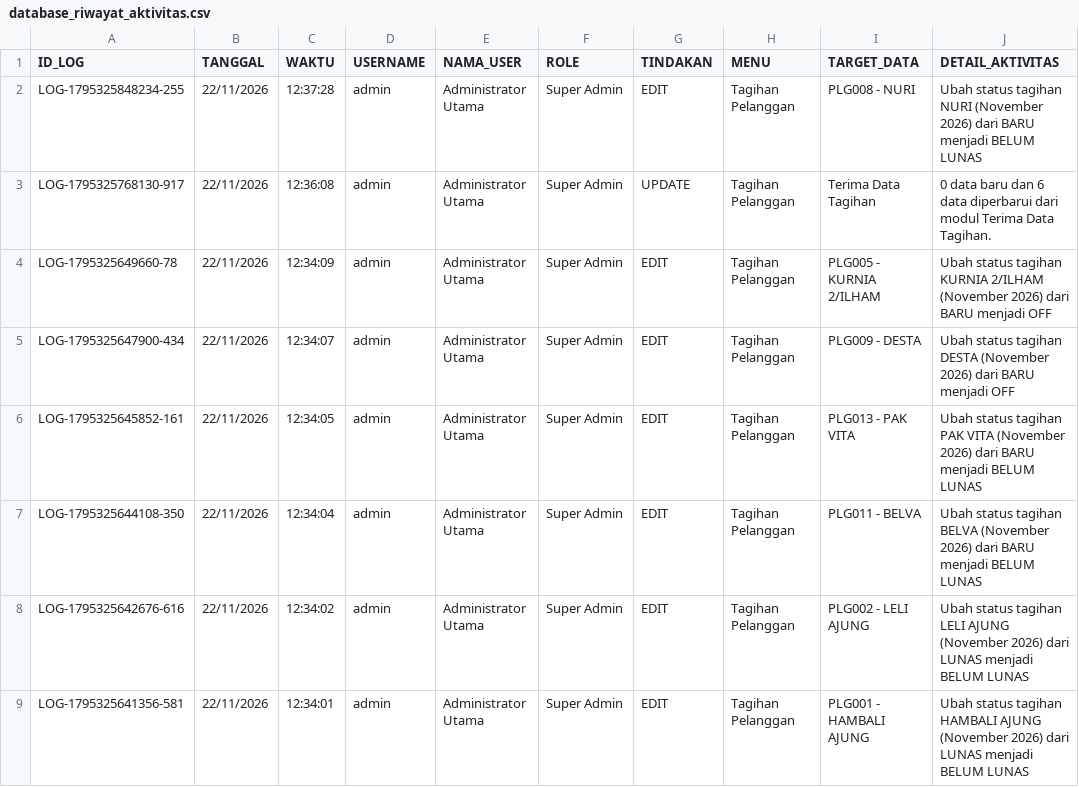
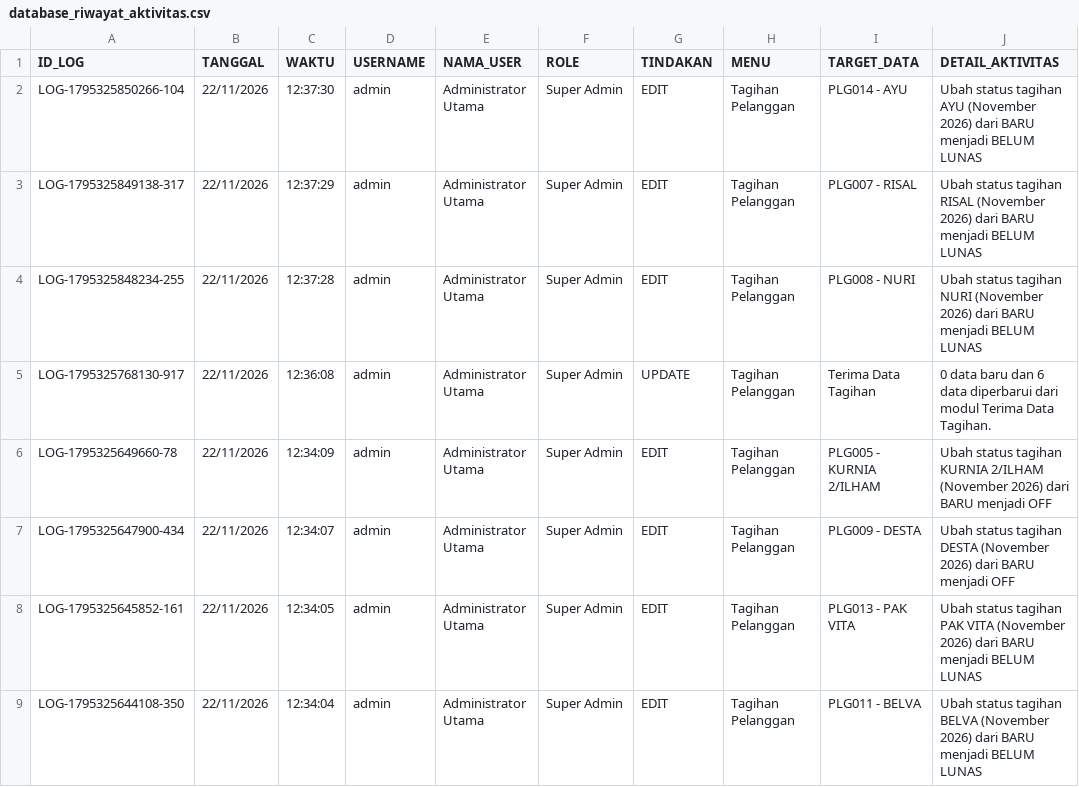
Before and after one commit to ilyasajha5-cpu/LIKEBillingProTeknisi, a CSV file: database_riwayat_aktivitas.csv, drawn as a sheet; only a part is shown; the shorter side is filled out with more unchanged rows; the diff names each change by its address in the sheet, - before the commit and + after, or states it on an @@ line.

Commit message:
Fast-Sync database_riwayat_aktivitas.csv

```diff
--- a/database_riwayat_aktivitas.csv
+++ b/database_riwayat_aktivitas.csv
+row 2: LOG-1795325850266-104 | 22/11/2026 | 12:37:30 | admin | Administrator Utama | Super Admin | EDIT | Tagihan Pelanggan | PLG014 - AYU | Ubah status tagihan AYU (November 2026) dari BARU menjadi BELUM LUNAS
+row 3: LOG-1795325849138-317 | 22/11/2026 | 12:37:29 | admin | Administrator Utama | Super Admin | EDIT | Tagihan Pelanggan | PLG007 - RISAL | Ubah status tagihan RISAL (November 2026) dari BARU menjadi BELUM LUNAS
```
